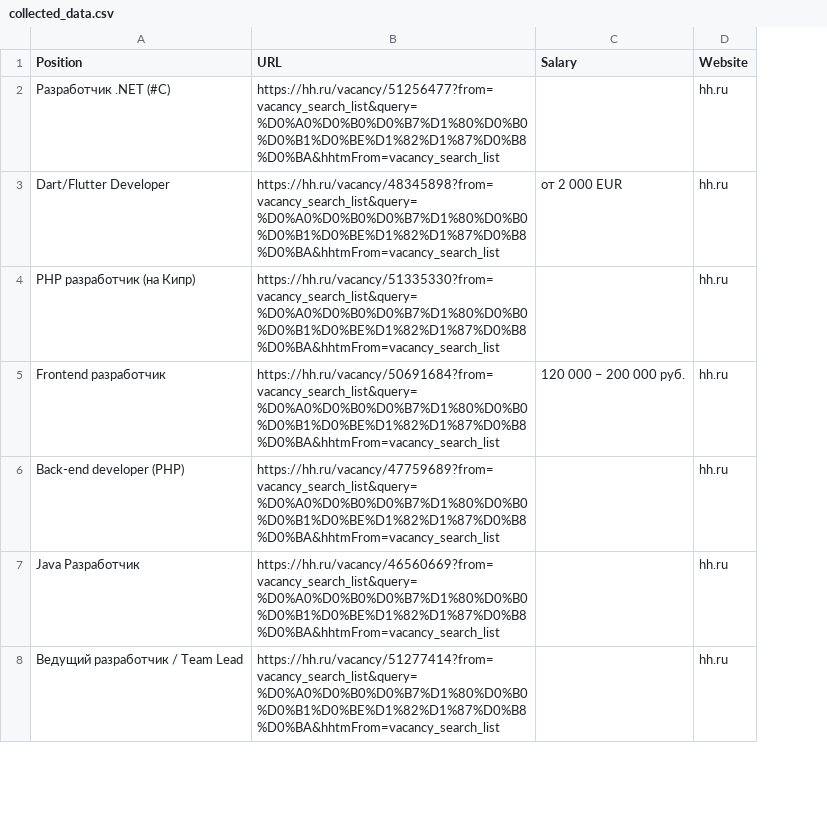
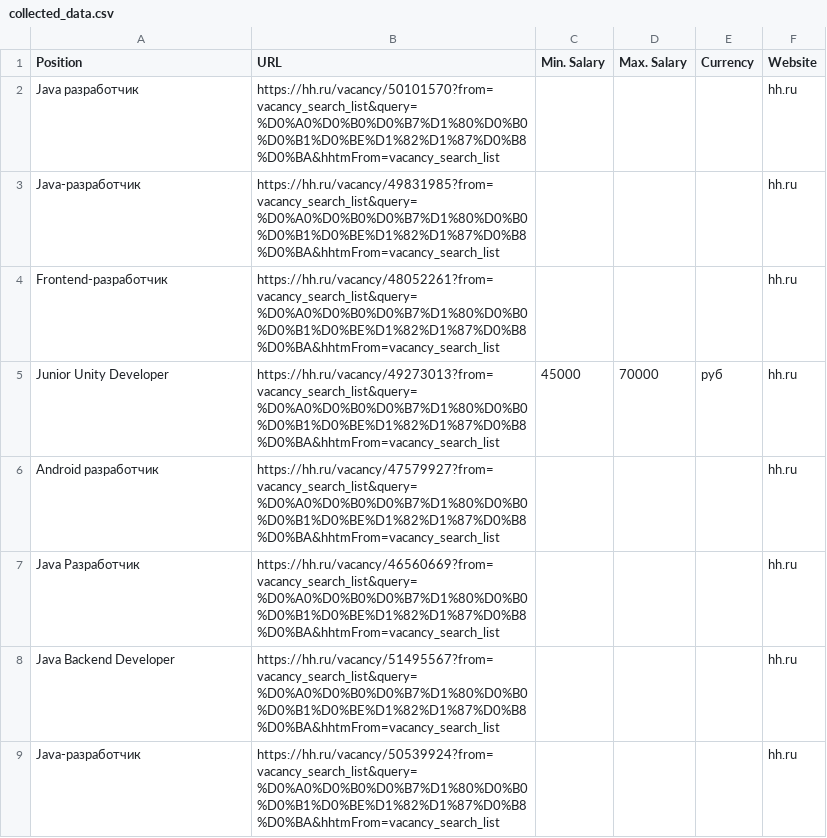
Before and after one commit to anatolytsi/parsing-gb, a CSV file: lesson2/collected_data.csv, drawn as a sheet; only a part is shown; removed rows and columns are numbered as before the commit, all else as after; the diff covers the shown part only; the diff names each change by its address in the sheet, - before the commit and + after, or states it on an @@ line.

Commit message:
added min/max salary and currency columns, and page number verification

```diff
--- a/lesson2/collected_data.csv
+++ b/lesson2/collected_data.csv
-column C (Salary), row 5: 120 000 – 200 000 руб.
+column C (Min. Salary), row 5: 45000
+column D (Max. Salary), row 5: 70000
+column E (Currency), row 5: руб
-A2 (Position): Разработчик .NET (#C)
+A2 (Position): Java разработчик
-B2 (URL): https://hh.ru/vacancy/51256477?from=vacancy_search_list&query=%D0%A0%D0%B0%D0%B7%D1%80%D0%B0%D0%B1%D0%BE%D1%82%D1%87%D0%B8%D0%BA&hhtmFrom=vacancy_search_list
+B2 (URL): https://hh.ru/vacancy/50101570?from=vacancy_search_list&query=%D0%A0%D0%B0%D0%B7%D1%80%D0%B0%D0%B1%D0%BE%D1%82%D1%87%D0%B8%D0%BA&hhtmFrom=vacancy_search_list
-row 3: Dart/Flutter Developer | https://hh.ru/vacancy/48345898?from=vacancy_search_list&query=%D0%A0%D0%B0%D0%B7%D1%80%D0%B0%D0%B1%D0%BE%D1%82%D1%87%D0%B8%D0%BA&hhtmFrom=vacancy_search_list | от 2 000 EUR | hh.ru
-A3 (Position): PHP разработчик (на Кипр)
+A3 (Position): Java-разработчик
-B3 (URL): https://hh.ru/vacancy/51335330?from=vacancy_search_list&query=%D0%A0%D0%B0%D0%B7%D1%80%D0%B0%D0%B1%D0%BE%D1%82%D1%87%D0%B8%D0%BA&hhtmFrom=vacancy_search_list
+B3 (URL): https://hh.ru/vacancy/49831985?from=vacancy_search_list&query=%D0%A0%D0%B0%D0%B7%D1%80%D0%B0%D0%B1%D0%BE%D1%82%D1%87%D0%B8%D0%BA&hhtmFrom=vacancy_search_list
-A4 (Position): Frontend разработчик
+A4 (Position): Frontend-разработчик
-B4 (URL): https://hh.ru/vacancy/50691684?from=vacancy_search_list&query=%D0%A0%D0%B0%D0%B7%D1%80%D0%B0%D0%B1%D0%BE%D1%82%D1%87%D0%B8%D0%BA&hhtmFrom=vacancy_search_list
+B4 (URL): https://hh.ru/vacancy/48052261?from=vacancy_search_list&query=%D0%A0%D0%B0%D0%B7%D1%80%D0%B0%D0%B1%D0%BE%D1%82%D1%87%D0%B8%D0%BA&hhtmFrom=vacancy_search_list
-A5 (Position): Back-end developer (PHP)
+A5 (Position): Junior Unity Developer
-B5 (URL): https://hh.ru/vacancy/47759689?from=vacancy_search_list&query=%D0%A0%D0%B0%D0%B7%D1%80%D0%B0%D0%B1%D0%BE%D1%82%D1%87%D0%B8%D0%BA&hhtmFrom=vacancy_search_list
+B5 (URL): https://hh.ru/vacancy/49273013?from=vacancy_search_list&query=%D0%A0%D0%B0%D0%B7%D1%80%D0%B0%D0%B1%D0%BE%D1%82%D1%87%D0%B8%D0%BA&hhtmFrom=vacancy_search_list
+row 6: Android разработчик | https://hh.ru/vacancy/47579927?from=vacancy_search_list&query=%D0%A0%D0%B0%D0%B7%D1%80%D0%B0%D0%B1%D0%BE%D1%82%D1%87%D0%B8%D0%BA&hhtmFrom=vacancy_search_list |  |  |  | hh.ru
+row 8: Java Backend Developer | https://hh.ru/vacancy/51495567?from=vacancy_search_list&query=%D0%A0%D0%B0%D0%B7%D1%80%D0%B0%D0%B1%D0%BE%D1%82%D1%87%D0%B8%D0%BA&hhtmFrom=vacancy_search_list |  |  |  | hh.ru
-A9 (Position): Ведущий разработчик / Team Lead
+A9 (Position): Java-разработчик
-B9 (URL): https://hh.ru/vacancy/51277414?from=vacancy_search_list&query=%D0%A0%D0%B0%D0%B7%D1%80%D0%B0%D0%B1%D0%BE%D1%82%D1%87%D0%B8%D0%BA&hhtmFrom=vacancy_search_list
+B9 (URL): https://hh.ru/vacancy/50539924?from=vacancy_search_list&query=%D0%A0%D0%B0%D0%B7%D1%80%D0%B0%D0%B1%D0%BE%D1%82%D1%87%D0%B8%D0%BA&hhtmFrom=vacancy_search_list
```
Also changed, not shown: 12 added rows, 13 removed rows and 32 edited cells elsewhere in this file, 3 other files.
